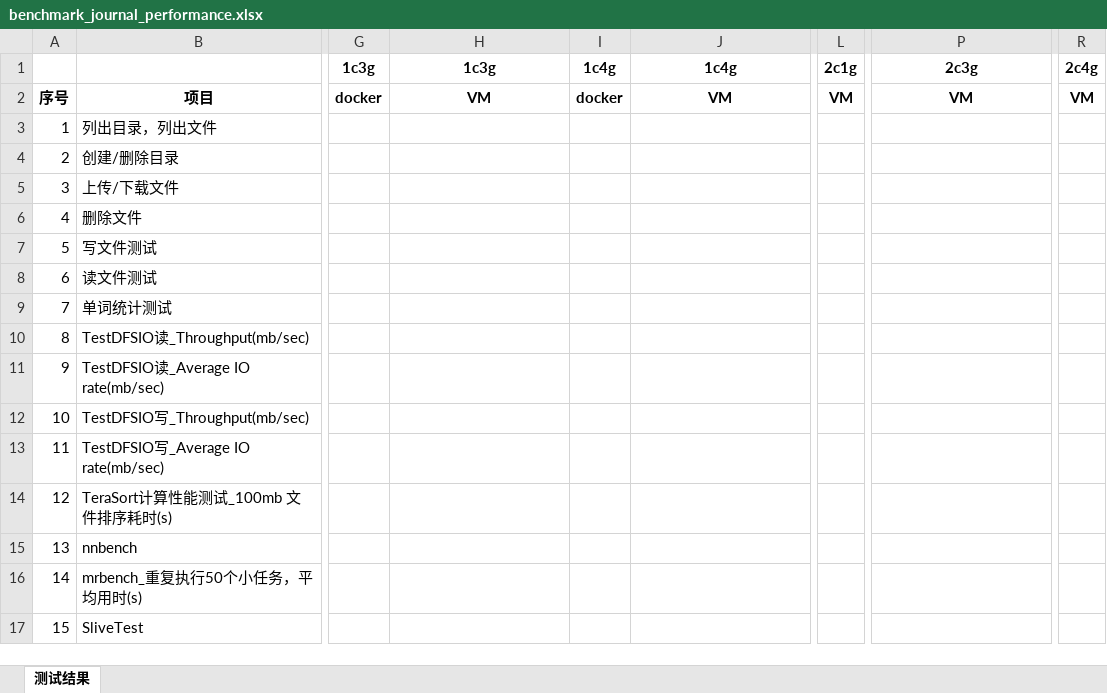
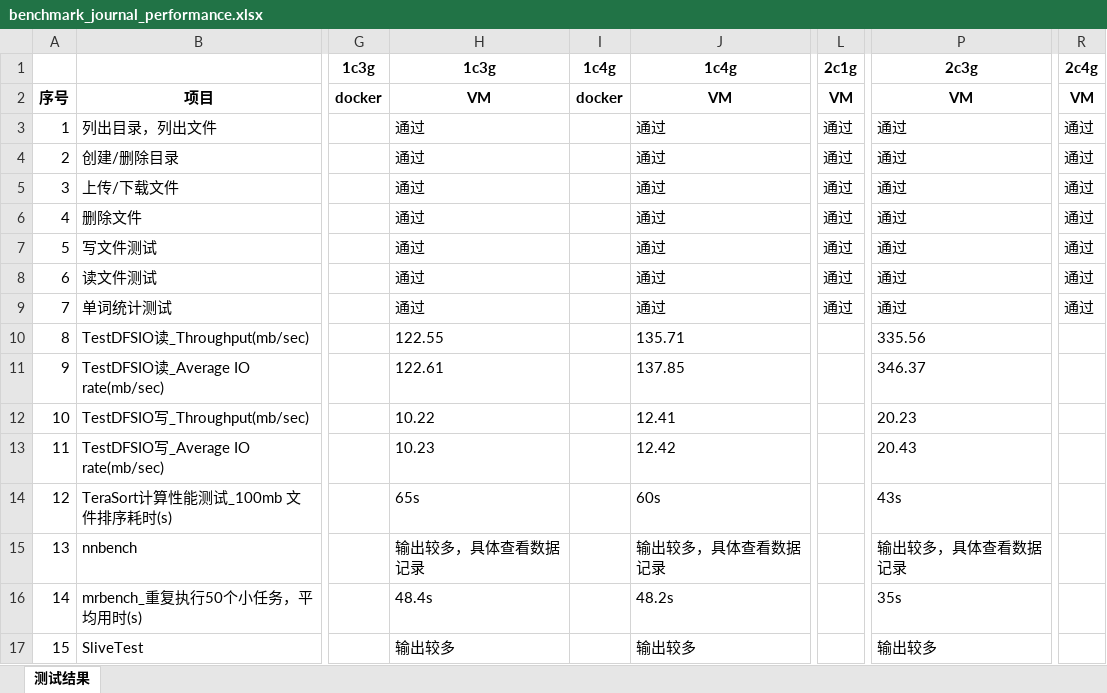
Before and after one commit to hbulpf/HSDocker, an Excel workbook: benchmark/benchmark_journal_performance.xlsx, sheet 测试结果, drawn as a sheet; only a part is shown, gaps mark what is left out; values as stored, in another font and other column widths than the file's, no borders; the diff names each change by its address in the sheet, - before the commit and + after, or states it on an @@ line.

Commit message:
替换数据文件

```diff
--- a/benchmark/benchmark_journal_performance.xlsx (sheet 测试结果)
+++ b/benchmark/benchmark_journal_performance.xlsx (sheet 测试结果)
-H3:H9: (empty)
+H3:H9: 通过
-J3:J9: (empty)
+J3:J9: 通过
-L3:L9: (empty)
+L3:L9: 通过
-P3:P9: (empty)
+P3:P9: 通过
-R3:R9: (empty)
+R3:R9: 通过
-H10: (empty)
+H10: 122.55
-J10: (empty)
+J10: 135.71
-P10: (empty)
+P10: 335.56
-H11: (empty)
+H11: 122.61
-J11: (empty)
+J11: 137.85
-P11: (empty)
+P11: 346.37
-H12: (empty)
+H12: 10.22
-J12: (empty)
+J12: 12.41
-P12: (empty)
+P12: 20.23
-H13: (empty)
+H13: 10.23
-J13: (empty)
+J13: 12.42
-P13: (empty)
+P13: 20.43
-H14: (empty)
+H14: 65s
-J14: (empty)
+J14: 60s
-P14: (empty)
+P14: 43s
-H15: (empty)
+H15: 输出较多，具体查看数据记录
-J15: (empty)
+J15: 输出较多，具体查看数据记录
-P15: (empty)
+P15: 输出较多，具体查看数据记录
-H16: (empty)
+H16: 48.4s
-J16: (empty)
+J16: 48.2s
-P16: (empty)
+P16: 35s
-H17: (empty)
+H17: 输出较多
-J17: (empty)
+J17: 输出较多
-P17: (empty)
+P17: 输出较多
```
